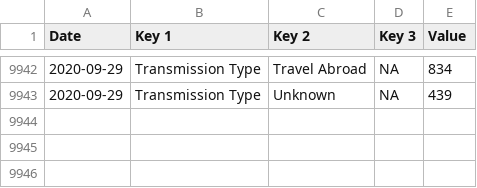
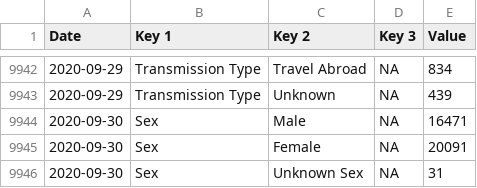
Before and after one commit to DavideMagno/IrelandCovidData, a CSV file: Covid19_Data_Positive_Characteristics.csv, drawn as a sheet; only a part is shown, gaps mark what is left out.

```diff
--- a/Covid19_Data_Positive_Characteristics.csv
+++ b/Covid19_Data_Positive_Characteristics.csv
@@ -9943 +9943,4 @@
 2020-09-29,"Transmission Type","Unknown",NA,439
+2020-09-30,"Sex","Male",NA,16471
+2020-09-30,"Sex","Female",NA,20091
+2020-09-30,"Sex","Unknown Sex",NA,31
```
Also changed, not shown: Covid19_Data_Total_Ireland.csv, 1 other file.
